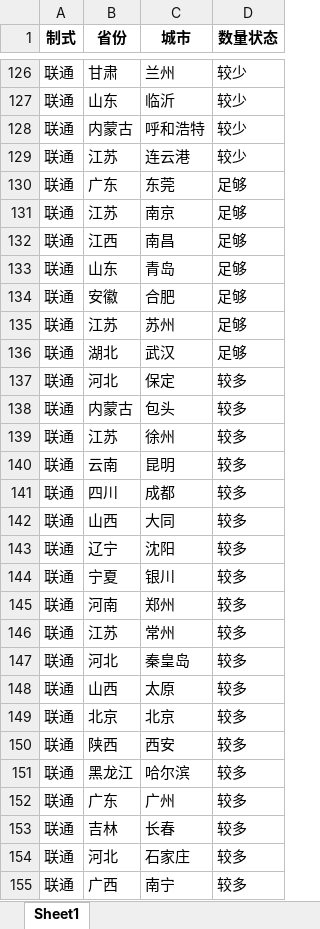
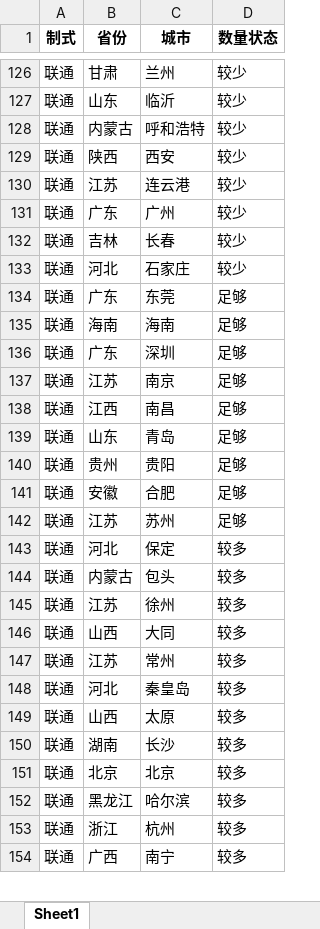
Before and after one commit to Dirichelet/Dirichelet.github.io, an Excel workbook: data/sourse.xlsx, sheet Sheet1, drawn as a sheet; only a part is shown, gaps mark what is left out; values as stored, in another font and other column widths than the file's, no borders; removed rows and columns are numbered as before the commit, all else as after; the diff covers the shown part only; the diff names each change by its address in the sheet, - before the commit and + after, or states it on an @@ line.

```diff
--- a/data/sourse.xlsx (sheet Sheet1)
+++ b/data/sourse.xlsx (sheet Sheet1)
+row 129: 联通 | 陕西 | 西安 | 较少
+row 131: 联通 | 广东 | 广州 | 较少
+row 132: 联通 | 吉林 | 长春 | 较少
+row 133: 联通 | 河北 | 石家庄 | 较少
+row 135: 联通 | 海南 | 海南 | 足够
+row 136: 联通 | 广东 | 深圳 | 足够
+row 140: 联通 | 贵州 | 贵阳 | 足够
-row 136: 联通 | 湖北 | 武汉 | 足够
-row 140: 联通 | 云南 | 昆明 | 较多
-row 141: 联通 | 四川 | 成都 | 较多
-row 143: 联通 | 辽宁 | 沈阳 | 较多
-row 144: 联通 | 宁夏 | 银川 | 较多
-row 145: 联通 | 河南 | 郑州 | 较多
@@ row 160 moved to row 150: 联通 @@
-row 150: 联通 | 陕西 | 西安 | 较多
-B153 (省份): 广东
+B153 (省份): 浙江
-C153 (城市): 广州
+C153 (城市): 杭州
-row 153: 联通 | 吉林 | 长春 | 较多
-row 154: 联通 | 河北 | 石家庄 | 较多
```
Also changed, not shown: 4 removed rows, 4 moved rows and 2 edited cells elsewhere in this sheet, 1 other file.
